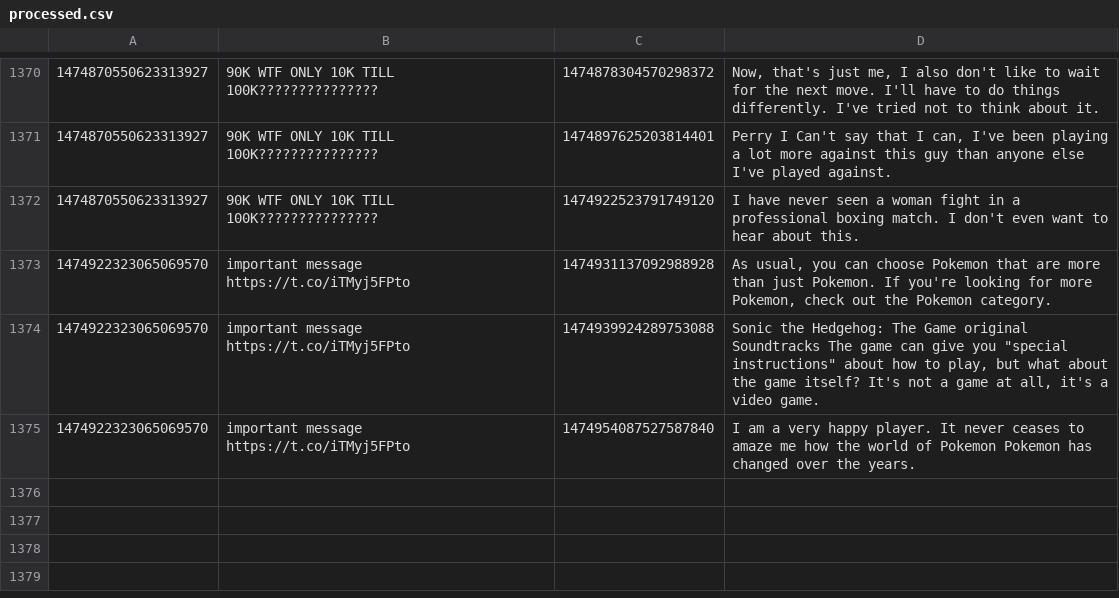
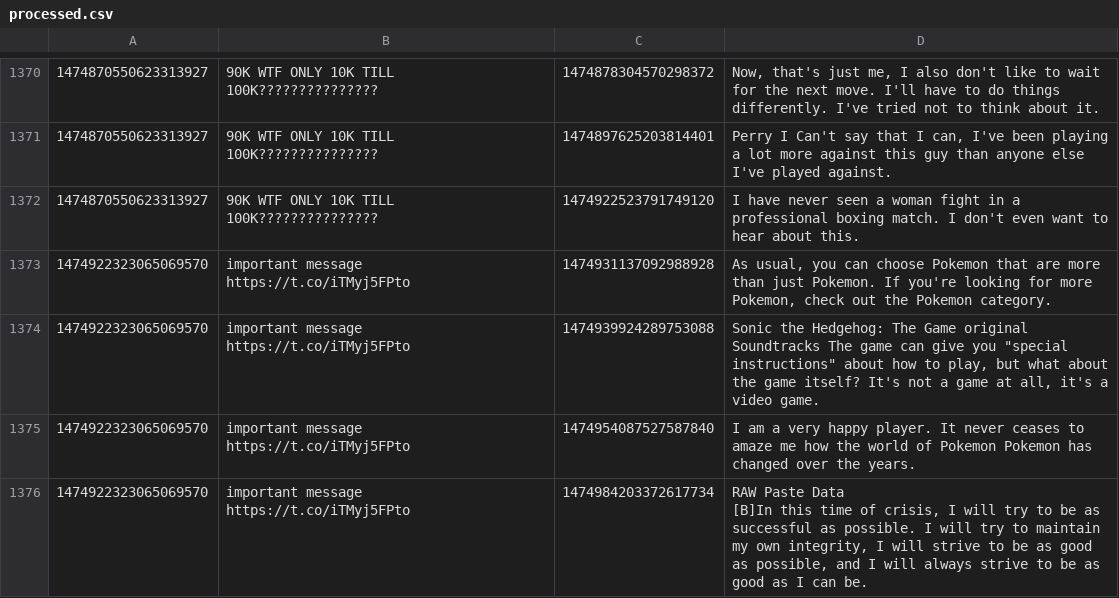
Before and after one commit to KayTwenty/PerryGPT, a CSV file: processed.csv, drawn as a sheet; only a part is shown, gaps mark what is left out; ↵ is a line break in a cell; the diff names each change by its address in the sheet, - before the commit and + after, or states it on an @@ line.

```diff
--- a/processed.csv
+++ b/processed.csv
+row 1376: 1474922323065069570 | important message https://t.co/iTMyj5FPto | 1474984203372617734 | RAW Paste Data ↵ [B]In this time of crisis, I will try to be as successful as possible. I will try to maintain my own integrity, I will strive to be as good as possible, and I will always strive to be as good as I can be.
```
